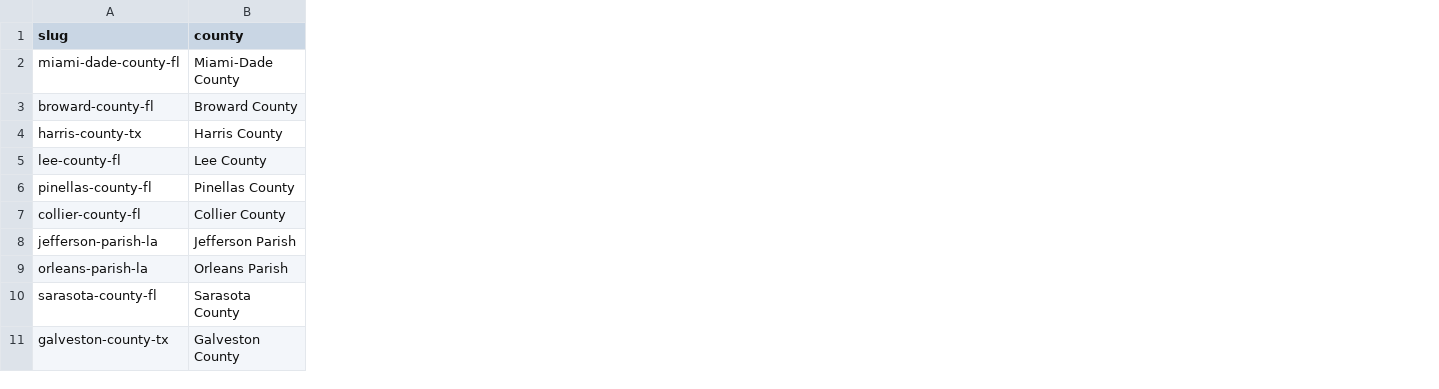
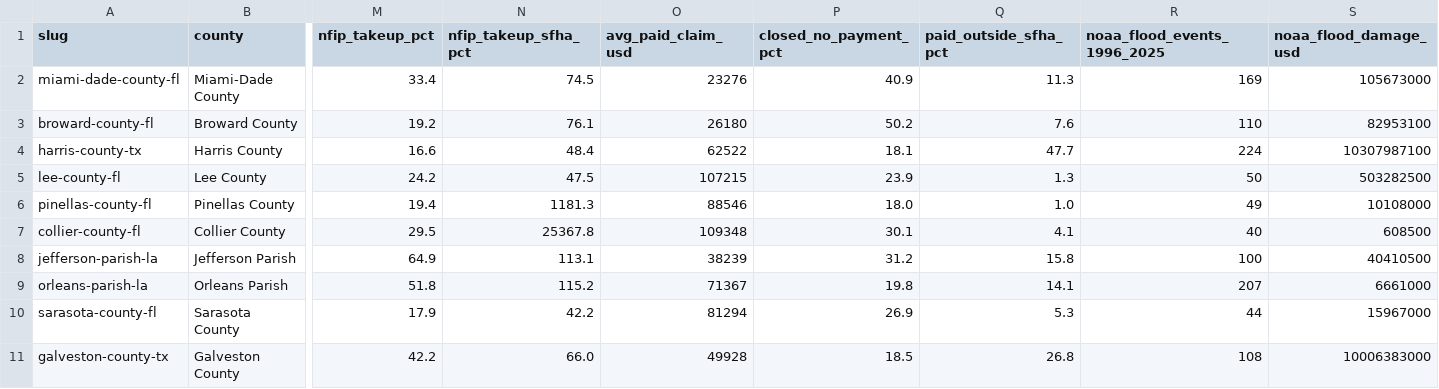
Before and after one commit to MwooVancity/floodinsurancedata, a CSV file: dist/data/counties.csv, drawn as a sheet; only a part is shown, gaps mark what is left out; the diff names each change by its address in the sheet, - before the commit and + after, or states it on an @@ line.

```diff
--- a/dist/data/counties.csv
+++ b/dist/data/counties.csv
+column M (nfip_takeup_pct), rows 2-11: 33.4 | 19.2 | 16.6 | 24.2 | 19.4 | 29.5 | 64.9 | 51.8 | 17.9 | 42.2
+column N (nfip_takeup_sfha_pct), rows 2-11: 74.5 | 76.1 | 48.4 | 47.5 | 1181.3 | 25367.8 | 113.1 | 115.2 | 42.2 | 66.0
+column O (avg_paid_claim_usd), rows 2-11: 23276 | 26180 | 62522 | 107215 | 88546 | 109348 | 38239 | 71367 | 81294 | 49928
+column P (closed_no_payment_pct), rows 2-11: 40.9 | 50.2 | 18.1 | 23.9 | 18.0 | 30.1 | 31.2 | 19.8 | 26.9 | 18.5
+column Q (paid_outside_sfha_pct), rows 2-11: 11.3 | 7.6 | 47.7 | 1.3 | 1.0 | 4.1 | 15.8 | 14.1 | 5.3 | 26.8
+column R (noaa_flood_events_1996_2025), rows 2-11: 169 | 110 | 224 | 50 | 49 | 40 | 100 | 207 | 44 | 108
+column S (noaa_flood_damage_usd), rows 2-11: 105673000 | 82953100 | 10307987100 | 503282500 | 10108000 | 608500 | 40410500 | 6661000 | 15967000 | 10006383000
```
Also changed, not shown: 2 other files.
